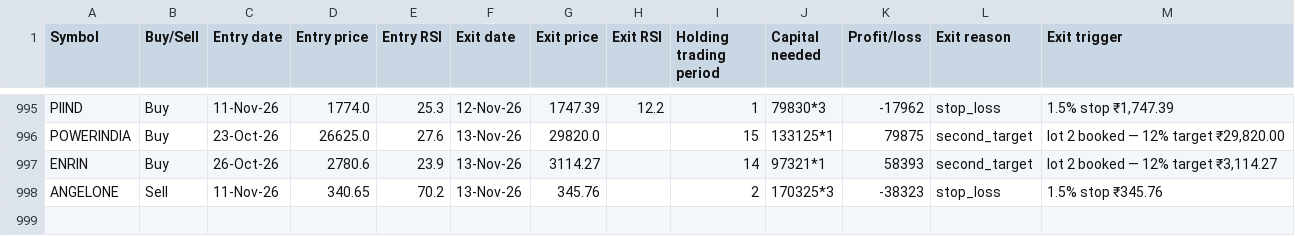
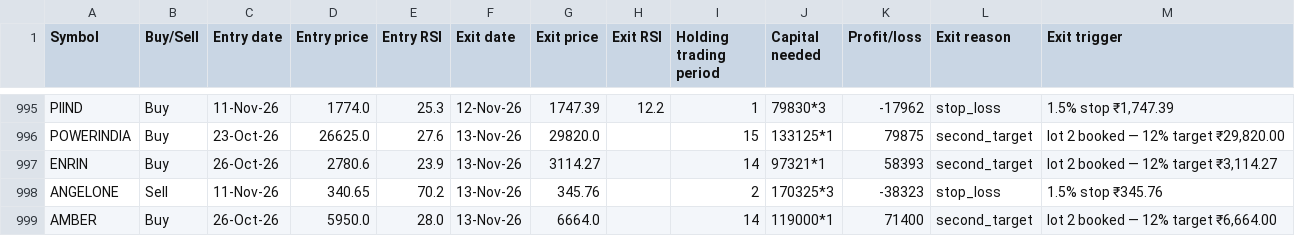
Before and after one commit to AbhilashMunnur/oi-with-stocks, a CSV file: data/rsi_candle_3lot_paper_trades.csv, drawn as a sheet; only a part is shown, gaps mark what is left out.

```diff
--- a/data/rsi_candle_3lot_paper_trades.csv
+++ b/data/rsi_candle_3lot_paper_trades.csv
@@ -998 +998,2 @@ ENRIN,Buy,26-Oct-26,2780.6,23.9,13-Nov-26,3114.27,,14,97321*1,58393,second_targe
 ANGELONE,Sell,11-Nov-26,340.65,70.2,13-Nov-26,345.76,,2,170325*3,-38323,stop_loss,1.5% stop ₹345.76
+AMBER,Buy,26-Oct-26,5950.0,28.0,13-Nov-26,6664.0,,14,119000*1,71400,second_target,"lot 2 booked — 12% target ₹6,664.00"
```
Also changed, not shown: data/rsi_candle_3m_2w_paper_trades.csv, data/rsi_stretch_paper_trades.csv, 5 other files.
